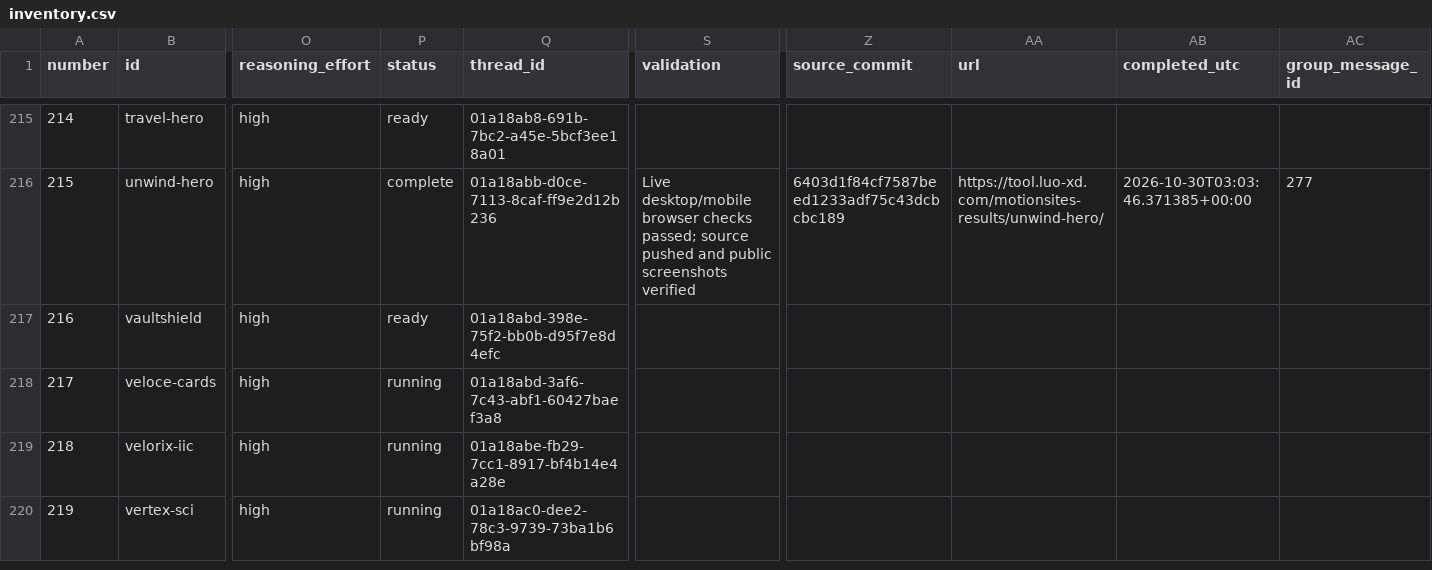
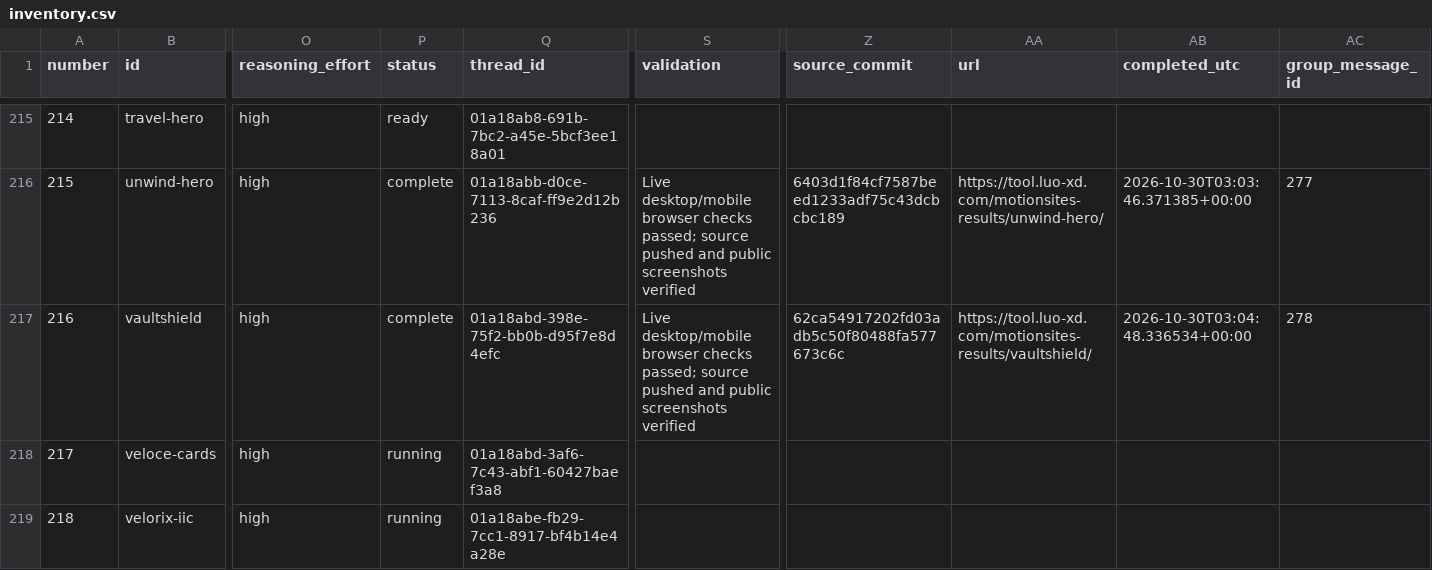
Before and after one commit to radish40/MotionSites, a CSV file: docs/gpt-6.1-sol-high/inventory.csv, drawn as a sheet; only a part is shown, gaps mark what is left out; the shorter side is filled out with more unchanged rows; the diff names each change by its address in the sheet, - before the commit and + after, or states it on an @@ line.

```diff
--- a/docs/gpt-6.1-sol-high/inventory.csv
+++ b/docs/gpt-6.1-sol-high/inventory.csv
-P217 (status): ready
+P217 (status): complete
-S217 (validation): (empty)
+S217 (validation): Live desktop/mobile browser checks passed; source pushed and public screenshots verified
-Z217 (source_commit): (empty)
+Z217 (source_commit): 62ca54917202fd03adb5c50f80488fa577673c6c
-AA217 (url): (empty)
+AA217 (url): https://tool.luo-xd.com/motionsites-results/vaultshield/
-AB217 (completed_utc): (empty)
+AB217 (completed_utc): 2026-10-30T03:04:48.336534+00:00
-AC217 (group_message_id): (empty)
+AC217 (group_message_id): 278
```
Also changed, not shown: 4 other files.
